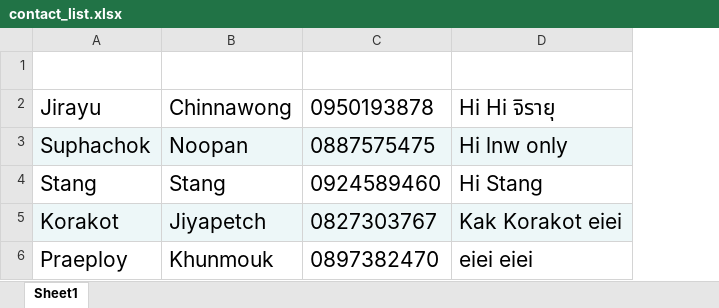
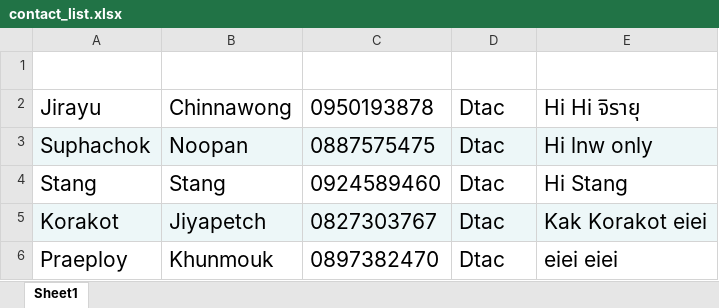
Before and after one commit to jirayuch01/smsServiceAPI, an Excel workbook: file/contact_list.xlsx, sheet Sheet1, drawn as a sheet; values as stored, in another font and other column widths than the file's, no borders; table styles not drawn; the diff names each change by its address in the sheet, - before the commit and + after, or states it on an @@ line.

```diff
--- a/file/contact_list.xlsx (sheet Sheet1)
+++ b/file/contact_list.xlsx (sheet Sheet1)
+column D (Mobile), rows 2-6: all Dtac
```
Also changed, not shown: public/uploads/contact_list.xlsx, 48 other files.
